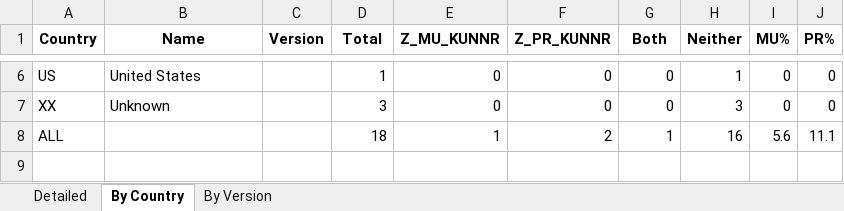
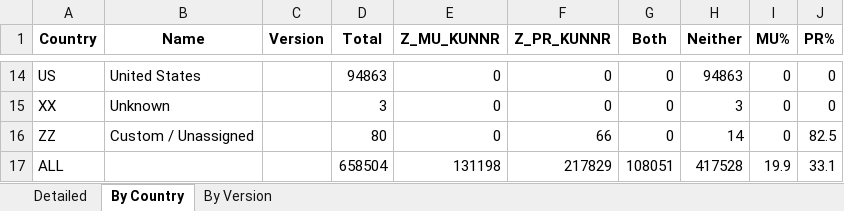
Before and after one commit to fredboneML/RECIPE_AGENT, an Excel workbook: app/kunnr_stats.xlsx, sheet By Country, drawn as a sheet; only a part is shown, gaps mark what is left out; values as stored, in another font and other column widths than the file's, no borders; addresses are those after the commit; the diff covers the shown part only; the diff names each change by its address in the sheet, - before the commit and + after, or states it on an @@ line.

Commit message:
Update kunnr_stats data with comprehensive country statistics and enhance visualizations
- Revised kunnr_stats.csv to include detailed statistics for multiple countries, versions, and new data points such as 'Missing' entries.
- Updated kunnr_stats.xlsx to reflect the latest changes in the CSV file.
- Modified various plot images to align with the updated statistics, ensuring accurate visual representation of the data.
- Enhanced summary sections in the CSV to provide a clearer overview of total counts and percentages across different categories.

```diff
--- a/app/kunnr_stats.xlsx (sheet By Country)
+++ b/app/kunnr_stats.xlsx (sheet By Country)
-D14 (Total): 1
+D14 (Total): 94863
-H14 (Neither): 1
+H14 (Neither): 94863
+row 16: ZZ | Custom / Unassigned |  | 80 | 0 | 66 | 0 | 14 | 0 | 82.5
-D17 (Total): 18
+D17 (Total): 658504
-E17 (Z_MU_KUNNR): 1
+E17 (Z_MU_KUNNR): 131198
-F17 (Z_PR_KUNNR): 2
+F17 (Z_PR_KUNNR): 217829
-G17 (Both): 1
+G17 (Both): 108051
-H17 (Neither): 16
+H17 (Neither): 417528
-I17 (MU%): 5.6
+I17 (MU%): 19.9
-J17 (PR%): 11.1
+J17 (PR%): 33.1
```
Also changed, not shown: 8 added rows and 23 edited cells elsewhere in this sheet, sheet By Version, 6 other files.
